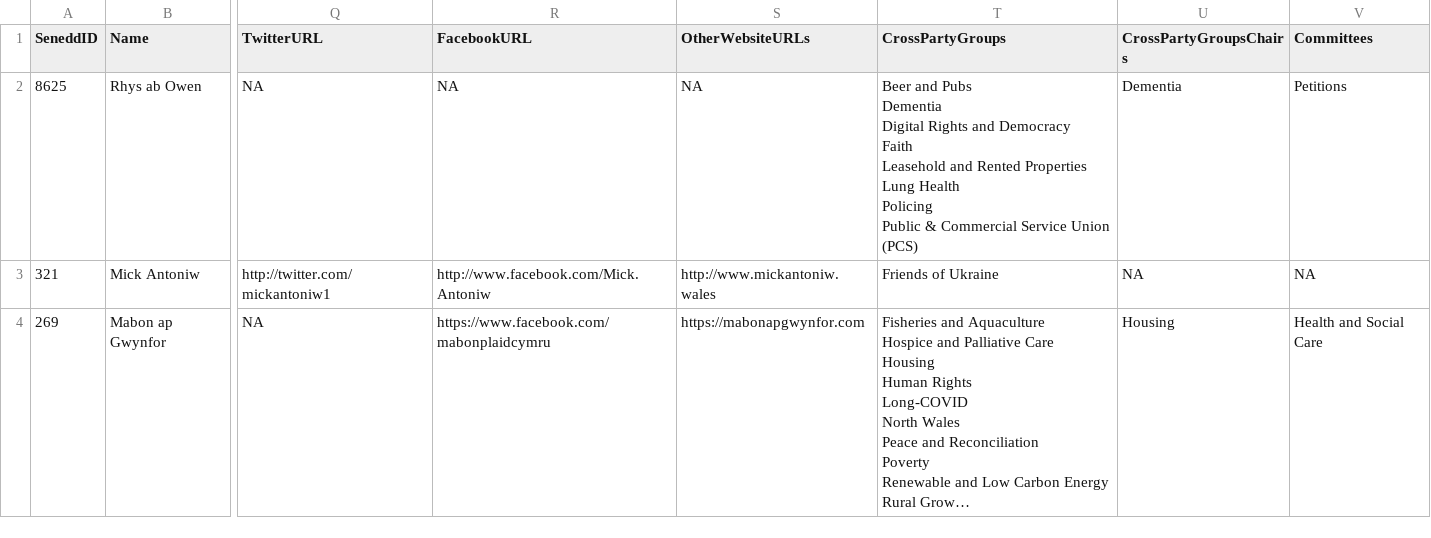
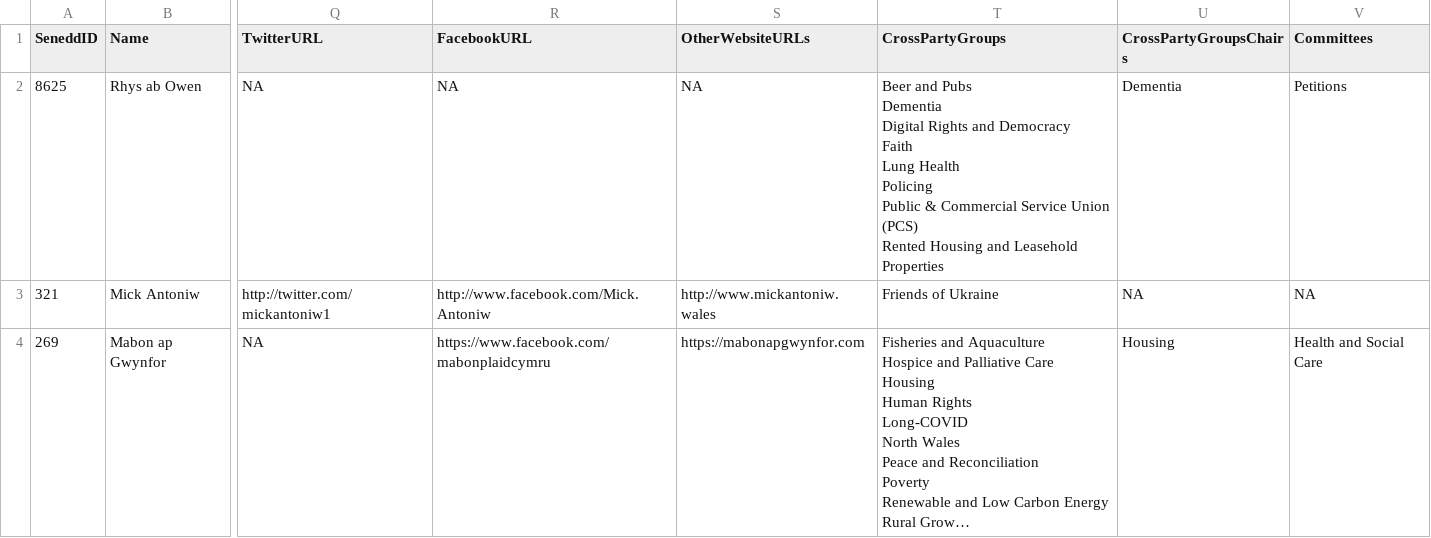
Before and after one commit to stupidpupil/senedd_scraper, a CSV file: members.csv, drawn as a sheet; only a part is shown, gaps mark what is left out; long unchanged cells end in …; ↵ is a line break in a cell; the diff covers the shown part only; the diff names each change by its address in the sheet, - before the commit and + after, or states it on an @@ line.

```diff
--- a/members.csv
+++ b/members.csv
-T2 (CrossPartyGroups): …Democracy ↵ Faith ↵ Leasehold and Rented Properties ↵ Lung Health ↵ Policing ↵ Public & Commercial Service Union (PCS)
+T2 (CrossPartyGroups): …Democracy ↵ Faith ↵ Lung Health ↵ Policing ↵ Public & Commercial Service Union (PCS) ↵ Rented Housing and Leasehold Properties
```
Also changed, not shown: 4 edited cells elsewhere in this file, 1 other file.
